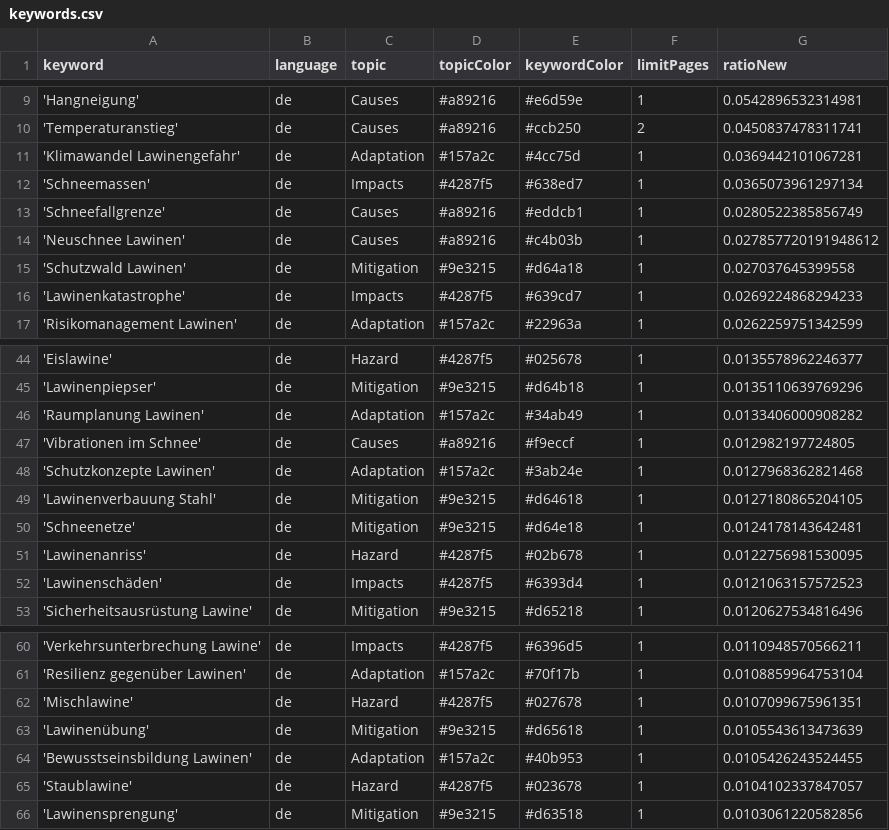
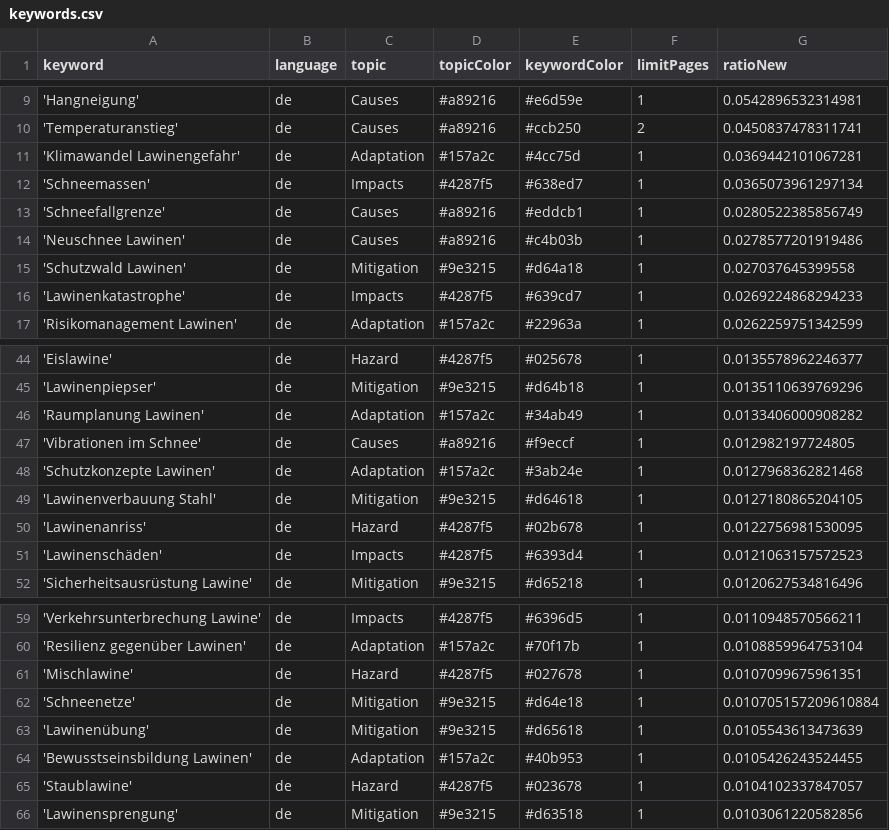
Before and after one commit to picawe-news/AvalancheIsComing, a CSV file: keywords.csv, drawn as a sheet; only a part is shown, gaps mark what is left out.

Commit message:
Commit from GitHub Actions (harvest:0.0)

```diff
--- a/keywords.csv
+++ b/keywords.csv
@@ -13,3 +13,3 @@ keyword,language,topic,topicColor,keywordColor,limitPages,ratioNew
 'Schneefallgrenze',de,Causes,#a89216,#eddcb1,1,0.0280522385856749
-'Neuschnee Lawinen',de,Causes,#a89216,#c4b03b,1,0.027857720191948612
+'Neuschnee Lawinen',de,Causes,#a89216,#c4b03b,1,0.0278577201919486
 'Schutzwald Lawinen',de,Mitigation,#9e3215,#d64a18,1,0.027037645399558
@@ -49,3 +49,2 @@ keyword,language,topic,topicColor,keywordColor,limitPages,ratioNew
 'Lawinenverbauung Stahl',de,Mitigation,#9e3215,#d64618,1,0.0127180865204105
-'Schneenetze',de,Mitigation,#9e3215,#d64e18,1,0.0124178143642481
 'Lawinenanriss',de,Hazard,#4287f5,#02b678,1,0.0122756981530095
@@ -62,2 +61,3 @@ keyword,language,topic,topicColor,keywordColor,limitPages,ratioNew
 'Mischlawine',de,Hazard,#4287f5,#027678,1,0.0107099675961351
+'Schneenetze',de,Mitigation,#9e3215,#d64e18,1,0.010705157209610884
 'Lawinenübung',de,Mitigation,#9e3215,#d65618,1,0.0105543613473639
```
